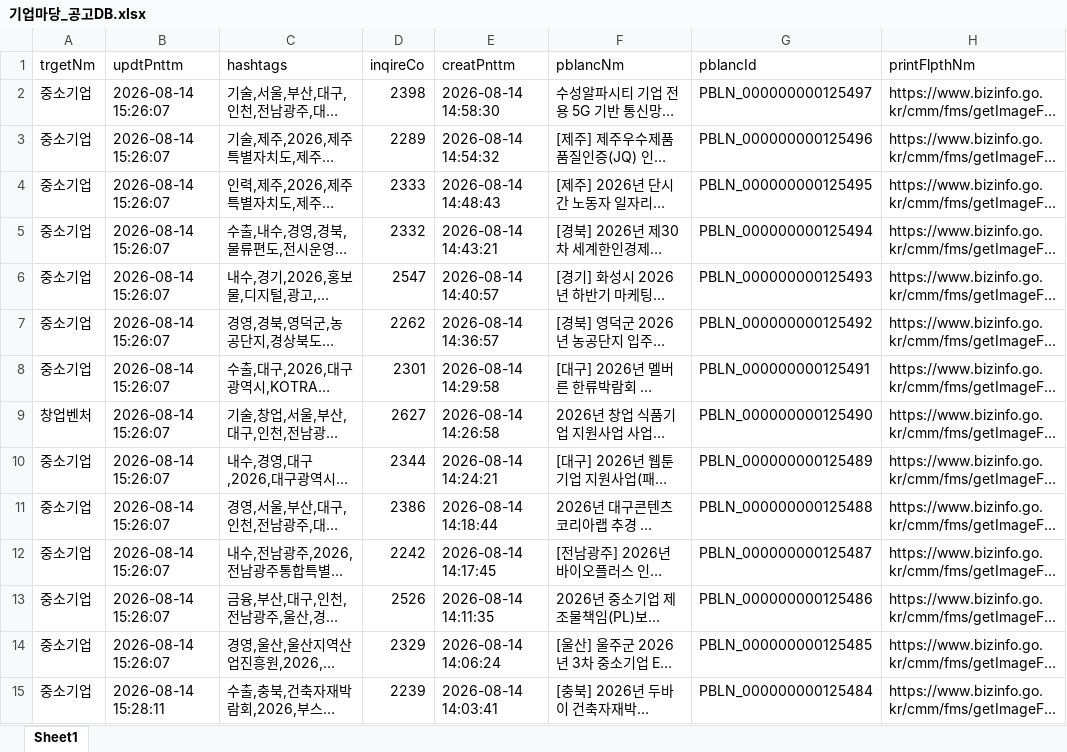
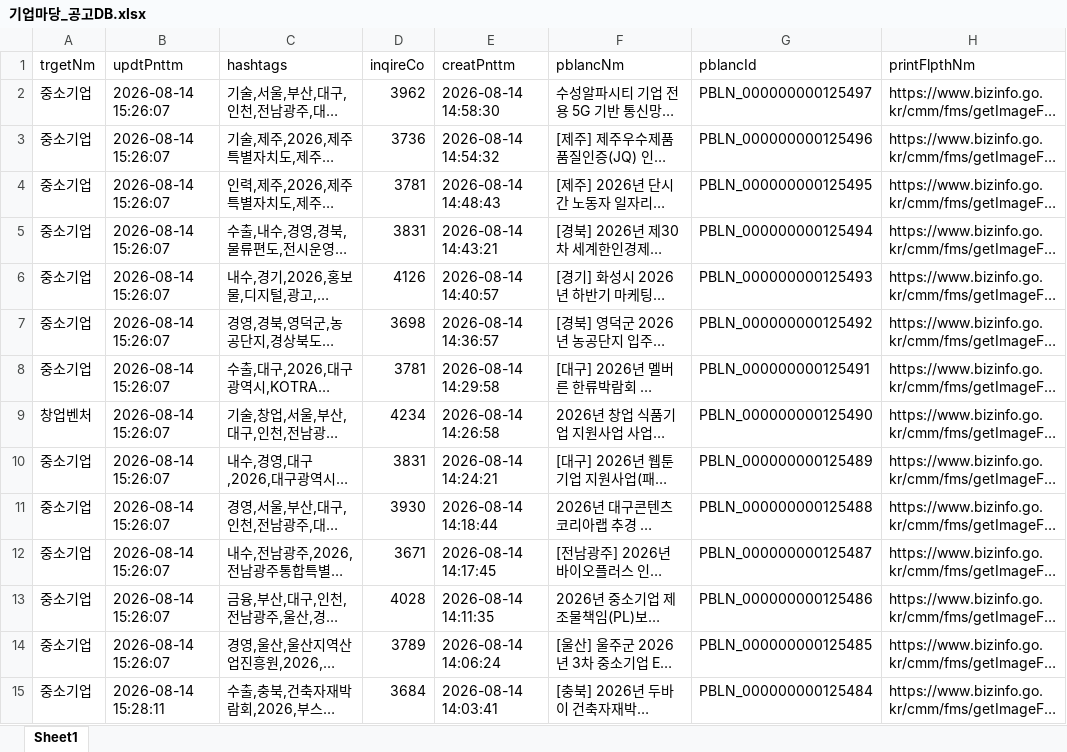
Before and after one commit to youckjjang99-ctrl/oasistax, an Excel workbook: data/기업마당_공고DB.xlsx, sheet Sheet1, drawn as a sheet; only a part is shown; long unchanged cells end in …; values as stored, in another font and other column widths than the file's, no borders; the diff covers the shown part only; the diff names each change by its address in the sheet, - before the commit and + after, or states it on an @@ line.

```diff
--- a/data/기업마당_공고DB.xlsx (sheet Sheet1)
+++ b/data/기업마당_공고DB.xlsx (sheet Sheet1)
-D2 (inqireCo): 2398
+D2 (inqireCo): 3962
-D3 (inqireCo): 2289
+D3 (inqireCo): 3736
-D4 (inqireCo): 2333
+D4 (inqireCo): 3781
-D5 (inqireCo): 2332
+D5 (inqireCo): 3831
-D6 (inqireCo): 2547
+D6 (inqireCo): 4126
-D7 (inqireCo): 2262
+D7 (inqireCo): 3698
-D8 (inqireCo): 2301
+D8 (inqireCo): 3781
-D9 (inqireCo): 2627
+D9 (inqireCo): 4234
-D10 (inqireCo): 2344
+D10 (inqireCo): 3831
-D11 (inqireCo): 2386
+D11 (inqireCo): 3930
-D12 (inqireCo): 2242
+D12 (inqireCo): 3671
-D13 (inqireCo): 2526
+D13 (inqireCo): 4028
-D14 (inqireCo): 2329
+D14 (inqireCo): 3789
-D15 (inqireCo): 2239
+D15 (inqireCo): 3684
```
Also changed, not shown: 986 edited cells elsewhere in this sheet, 3 other files.
